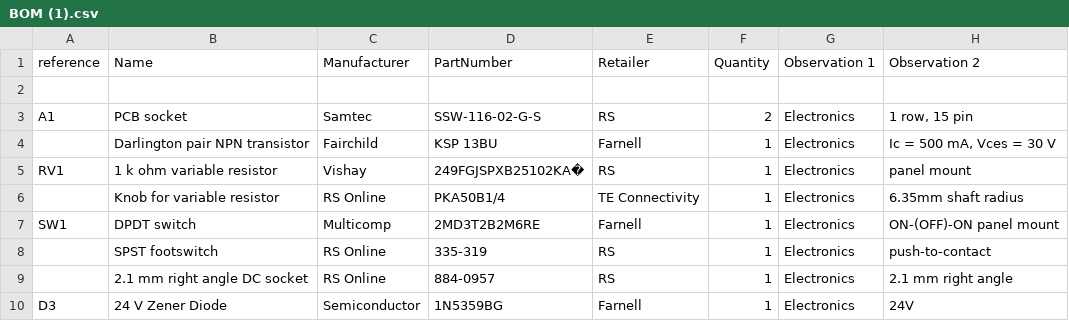
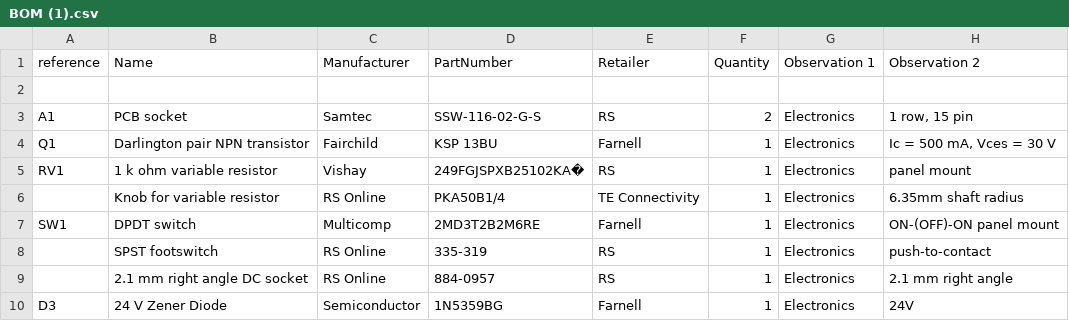
Before and after one commit to astronicmn/stuffs, a CSV file: BOM (1).csv, drawn as a sheet; only a part is shown.

Commit message:
Update BOM (1).csv

```diff
--- a/BOM (1).csv
+++ b/BOM (1).csv
@@ -3,3 +3,3 @@ reference,Name,Manufacturer,PartNumber,Retailer,Quantity,Observation 1,Observati
 A1,PCB socket,Samtec,SSW-116-02-G-S ,RS,2,Electronics,"1 row, 15 pin"
-,Darlington pair NPN transistor,Fairchild,KSP 13BU,Farnell,1,Electronics,"Ic = 500 mA, Vces = 30 V"
+Q1,Darlington pair NPN transistor,Fairchild,KSP 13BU,Farnell,1,Electronics,"Ic = 500 mA, Vces = 30 V"
 RV1,1 k ohm variable resistor,Vishay,249FGJSPXB25102KA�,RS,1,Electronics,panel mount
```
